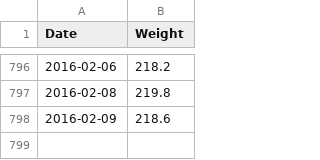
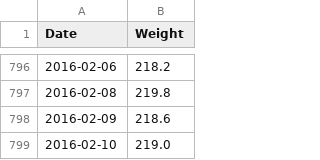
Before and after one commit to tomboo/weight, a CSV file: data.csv, drawn as a sheet; only a part is shown, gaps mark what is left out.

Commit message:
Update data.csv

```diff
--- a/data.csv
+++ b/data.csv
@@ -798 +798,2 @@ Date,Weight
 2016-02-09,218.6
+2016-02-10,219.0
```
